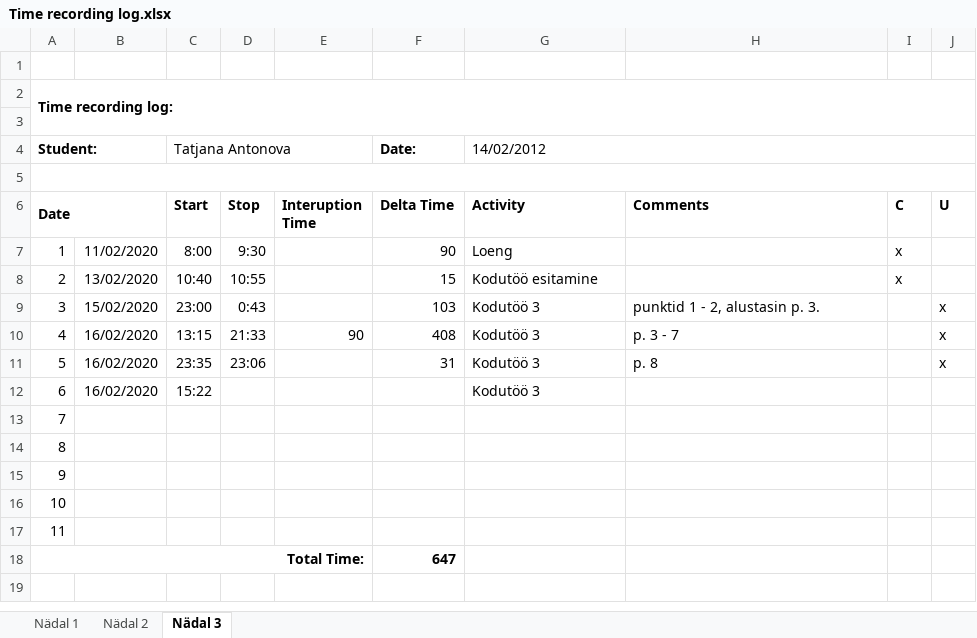
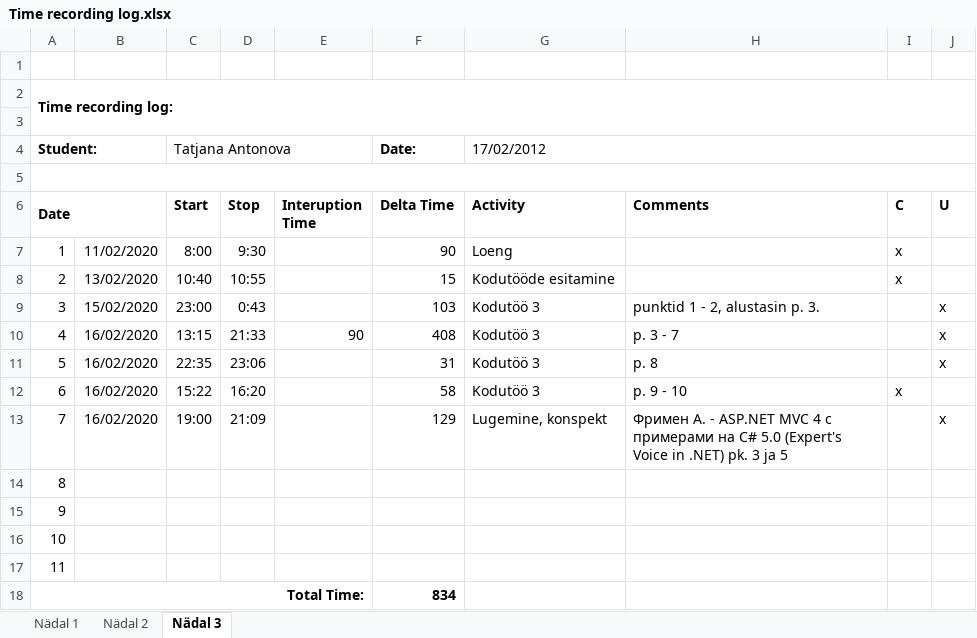
Before and after one commit to TatjanaAntonova/Homeworks, an Excel workbook: Time recording log.xlsx, sheet Nädal 3, drawn as a sheet; values as stored, in another font and other column widths than the file's, no borders; the diff names each change by its address in the sheet, - before the commit and + after, or states it on an @@ line.

Commit message:
Final comit

```diff
--- a/Time recording log.xlsx (sheet Nädal 3)
+++ b/Time recording log.xlsx (sheet Nädal 3)
-G4 (Activity): 14/02/2012
+G4 (Activity): 17/02/2012
-G8 (Activity): Kodutöö esitamine
+G8 (Activity): Kodutööde esitamine
-C11 (Start): 23:35
+C11 (Start): 22:35
-D12 (Stop): (empty)
+D12 (Stop): 16:20
-F12 (Delta Time): (empty)
+F12 (Delta Time): 58
-H12 (Comments): (empty)
+H12 (Comments): p. 9 - 10
-I12 (C): (empty)
+I12 (C): x
-B13: (empty)
+B13: 16/02/2020
-C13 (Start): (empty)
+C13 (Start): 19:00
-D13 (Stop): (empty)
+D13 (Stop): 21:09
-F13 (Delta Time): (empty)
+F13 (Delta Time): 129
-G13 (Activity): (empty)
+G13 (Activity): Lugemine, konspekt
-H13 (Comments): (empty)
+H13 (Comments): Фримен А. - ASP.NET MVC 4 с примерами на C# 5.0 (Expert's Voice in .NET) pk. 3 ja 5
-J13 (U): (empty)
+J13 (U): x
-F18 (Delta Time): 647
+F18 (Delta Time): 834
```
